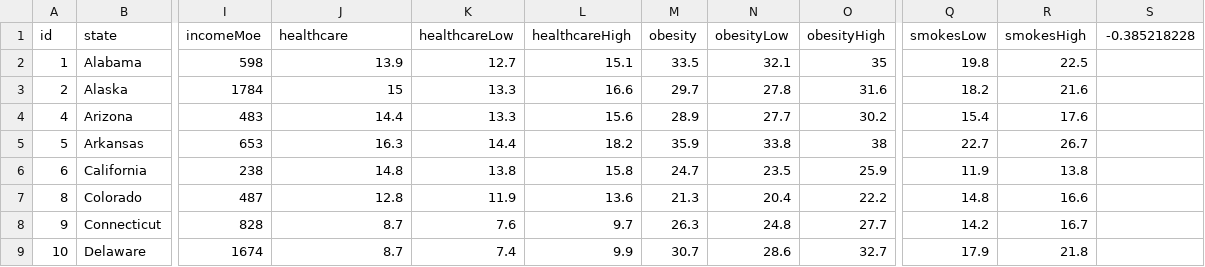
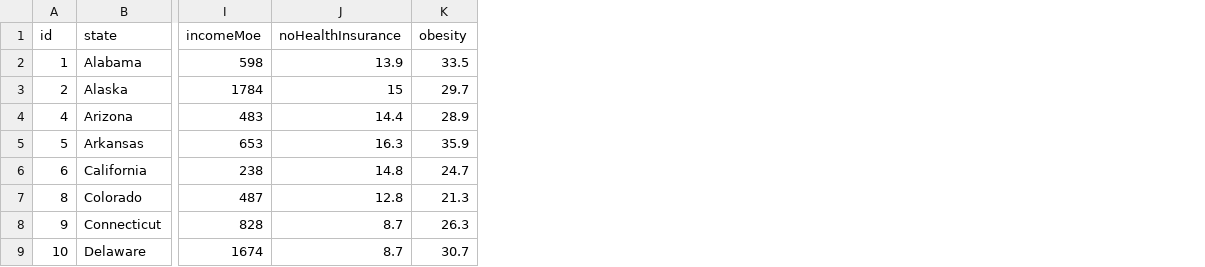
Before and after one commit to el-g0m3z/d3-challenge, a CSV file: assets/data/data.csv, drawn as a sheet; only a part is shown, gaps mark what is left out; the diff names each change by its address in the sheet, - before the commit and + after, or states it on an @@ line.

```diff
--- a/assets/data/data.csv
+++ b/assets/data/data.csv
-column K (healthcareLow), rows 2-9: 12.7 | 13.3 | 13.3 | 14.4 | 13.8 | 11.9 | 7.6 | 7.4
-column L (healthcareHigh), rows 2-9: 15.1 | 16.6 | 15.6 | 18.2 | 15.8 | 13.6 | 9.7 | 9.9
-column N (obesityLow), rows 2-9: 32.1 | 27.8 | 27.7 | 33.8 | 23.5 | 20.4 | 24.8 | 28.6
-column O (obesityHigh), rows 2-9: 35 | 31.6 | 30.2 | 38 | 25.9 | 22.2 | 27.7 | 32.7
-column Q (smokesLow), rows 2-9: 19.8 | 18.2 | 15.4 | 22.7 | 11.9 | 14.8 | 14.2 | 17.9
-column R (smokesHigh), rows 2-9: 22.5 | 21.6 | 17.6 | 26.7 | 13.8 | 16.6 | 16.7 | 21.8
-column S (-0.385218228), empty
-J1: healthcare
+J1: noHealthInsurance
```
Also changed, not shown: 14 other files.
